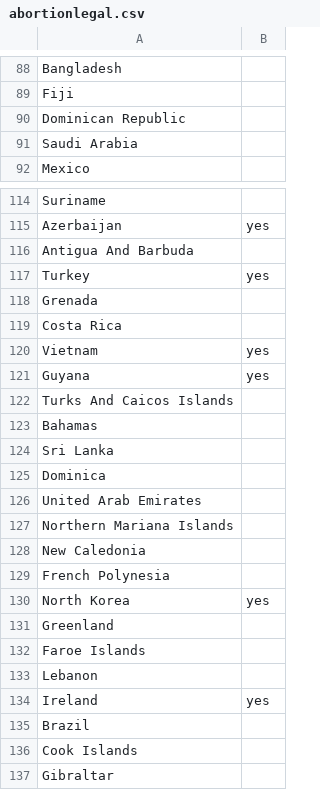
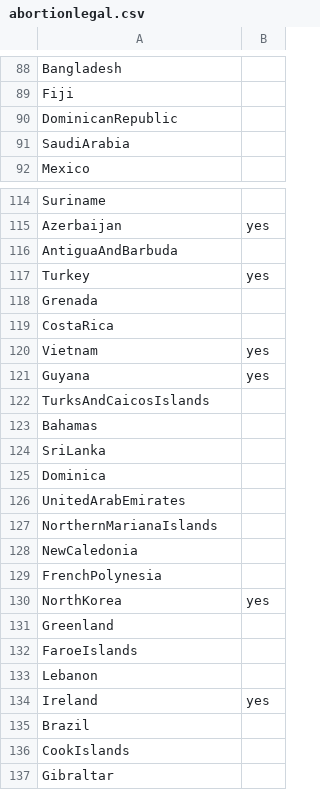
Before and after one commit to jkworldchampion/Data_analytics, a CSV file: abortionlegal.csv, drawn as a sheet; only a part is shown, gaps mark what is left out; the diff covers the shown part only.

Commit message:
Update abortionlegal.csv

```diff
--- a/abortionlegal.csv
+++ b/abortionlegal.csv
@@ -89,4 +89,4 @@ Bangladesh,,
 Fiji,,
-Dominican Republic,,
-Saudi Arabia,,
+DominicanRepublic,,
+SaudiArabia,,
 Mexico,,
@@ -115,19 +115,19 @@ Suriname,,
 Azerbaijan,yes,
-Antigua And Barbuda,,
+AntiguaAndBarbuda,,
 Turkey,yes,
 Grenada,,
-Costa Rica,,
+CostaRica,,
 Vietnam,yes,
 Guyana,yes,
-Turks And Caicos Islands,,
+TurksAndCaicosIslands,,
 Bahamas,,
-Sri Lanka,,
+SriLanka,,
 Dominica,,
-United Arab Emirates,,
-Northern Mariana Islands,,
-New Caledonia,,
-French Polynesia,,
-North Korea,yes,
+UnitedArabEmirates,,
+NorthernMarianaIslands,,
+NewCaledonia,,
+FrenchPolynesia,,
+NorthKorea,yes,
 Greenland,,
-Faroe Islands,,
+FaroeIslands,,
 Lebanon,,
@@ -135,3 +135,3 @@ Ireland,yes,
 Brazil,,
-Cook Islands,,
+CookIslands,,
 Gibraltar,,
```
Also changed, not shown: 37 edited cells elsewhere in this file.
